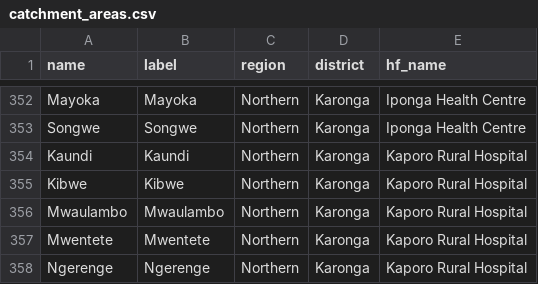
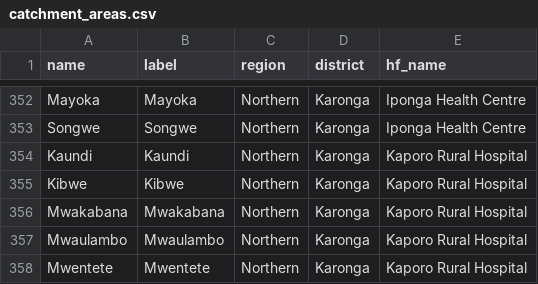
Before and after one commit to shinobi-hunter/kobo-media, a CSV file: village_configuration/catchment_areas.csv, drawn as a sheet; only a part is shown, gaps mark what is left out; the shorter side is filled out with more unchanged rows; the diff names each change by its address in the sheet, - before the commit and + after, or states it on an @@ line.

Commit message:
Sync Sorted Media

```diff
--- a/village_configuration/catchment_areas.csv
+++ b/village_configuration/catchment_areas.csv
+row 356: Mwakabana | Mwakabana | Northern | Karonga | Kaporo Rural Hospital
```
